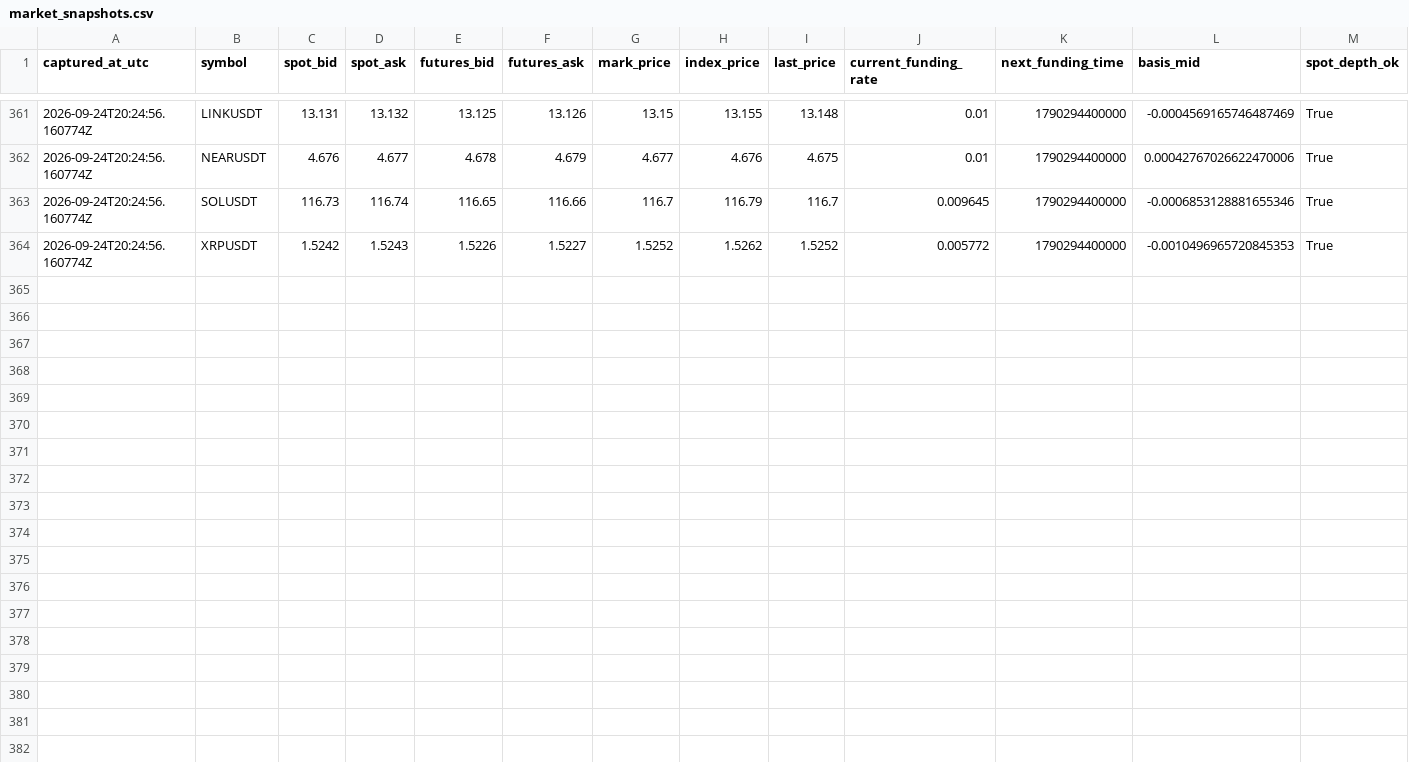
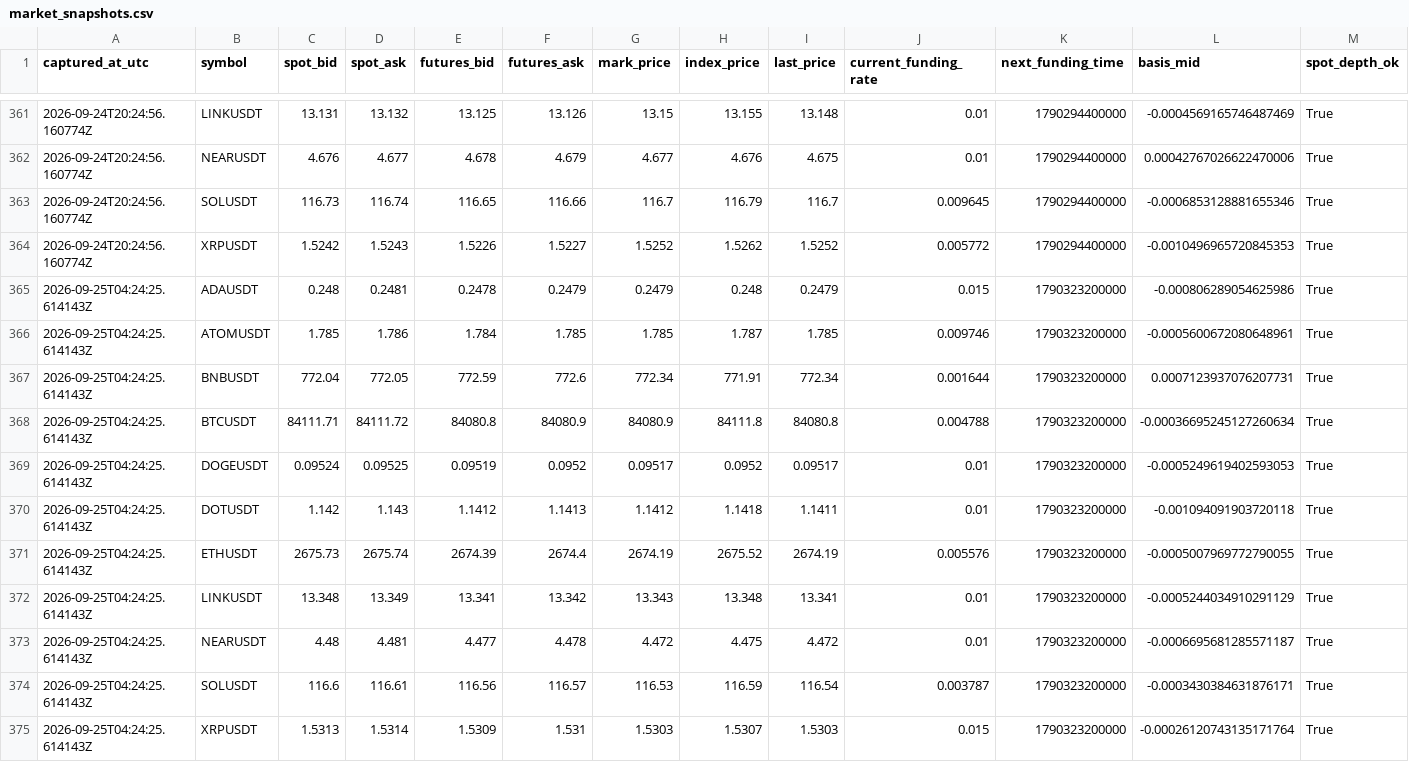
Before and after one commit to sirbob1998-eng/bitunix-paper-test, a CSV file: paper_test/market_snapshots.csv, drawn as a sheet; only a part is shown, gaps mark what is left out; rows hold the shown columns only; the diff names each change by its address in the sheet, - before the commit and + after, or states it on an @@ line.

```diff
--- a/paper_test/market_snapshots.csv
+++ b/paper_test/market_snapshots.csv
+row 365: 2026-09-25T04:24:25.614143Z | ADAUSDT | 0.248 | 0.2481 | 0.2478 | 0.2479 | 0.2479 | 0.248 | 0.2479 | 0.015 | 1790323200000 | -0.000806289054625986 | True
+row 366: 2026-09-25T04:24:25.614143Z | ATOMUSDT | 1.785 | 1.786 | 1.784 | 1.785 | 1.785 | 1.787 | 1.785 | 0.009746 | 1790323200000 | -0.0005600672080648961 | True
+row 367: 2026-09-25T04:24:25.614143Z | BNBUSDT | 772.04 | 772.05 | 772.59 | 772.6 | 772.34 | 771.91 | 772.34 | 0.001644 | 1790323200000 | 0.0007123937076207731 | True
+row 368: 2026-09-25T04:24:25.614143Z | BTCUSDT | 84111.71 | 84111.72 | 84080.8 | 84080.9 | 84080.9 | 84111.8 | 84080.8 | 0.004788 | 1790323200000 | -0.00036695245127260634 | True
+row 369: 2026-09-25T04:24:25.614143Z | DOGEUSDT | 0.09524 | 0.09525 | 0.09519 | 0.0952 | 0.09517 | 0.0952 | 0.09517 | 0.01 | 1790323200000 | -0.0005249619402593053 | True
+row 370: 2026-09-25T04:24:25.614143Z | DOTUSDT | 1.142 | 1.143 | 1.1412 | 1.1413 | 1.1412 | 1.1418 | 1.1411 | 0.01 | 1790323200000 | -0.001094091903720118 | True
+row 371: 2026-09-25T04:24:25.614143Z | ETHUSDT | 2675.73 | 2675.74 | 2674.39 | 2674.4 | 2674.19 | 2675.52 | 2674.19 | 0.005576 | 1790323200000 | -0.0005007969772790055 | True
+row 372: 2026-09-25T04:24:25.614143Z | LINKUSDT | 13.348 | 13.349 | 13.341 | 13.342 | 13.343 | 13.348 | 13.341 | 0.01 | 1790323200000 | -0.0005244034910291129 | True
+row 373: 2026-09-25T04:24:25.614143Z | NEARUSDT | 4.48 | 4.481 | 4.477 | 4.478 | 4.472 | 4.475 | 4.472 | 0.01 | 1790323200000 | -0.0006695681285571187 | True
+row 374: 2026-09-25T04:24:25.614143Z | SOLUSDT | 116.6 | 116.61 | 116.56 | 116.57 | 116.53 | 116.59 | 116.54 | 0.003787 | 1790323200000 | -0.0003430384631876171 | True
+row 375: 2026-09-25T04:24:25.614143Z | XRPUSDT | 1.5313 | 1.5314 | 1.5309 | 1.531 | 1.5303 | 1.5307 | 1.5303 | 0.015 | 1790323200000 | -0.00026120743135171764 | True
```
Also changed, not shown: paper_test/funding.csv, paper_test/snapshots.csv, 1 other file.
